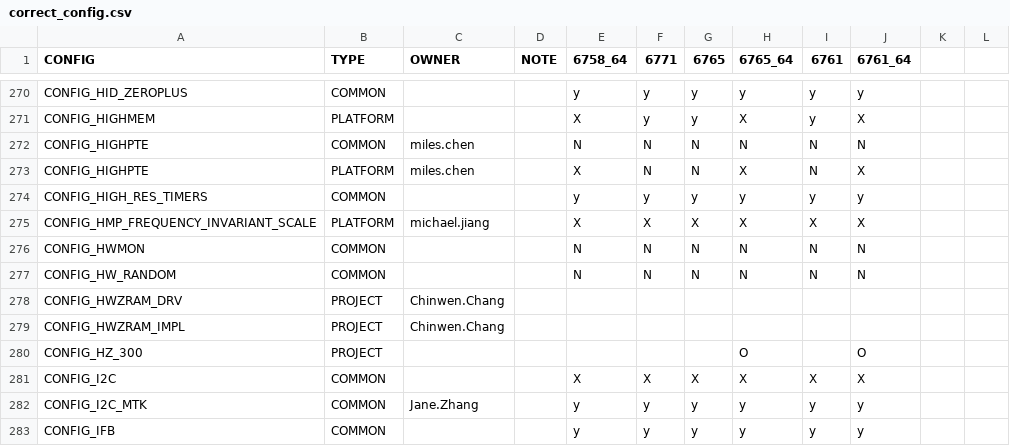
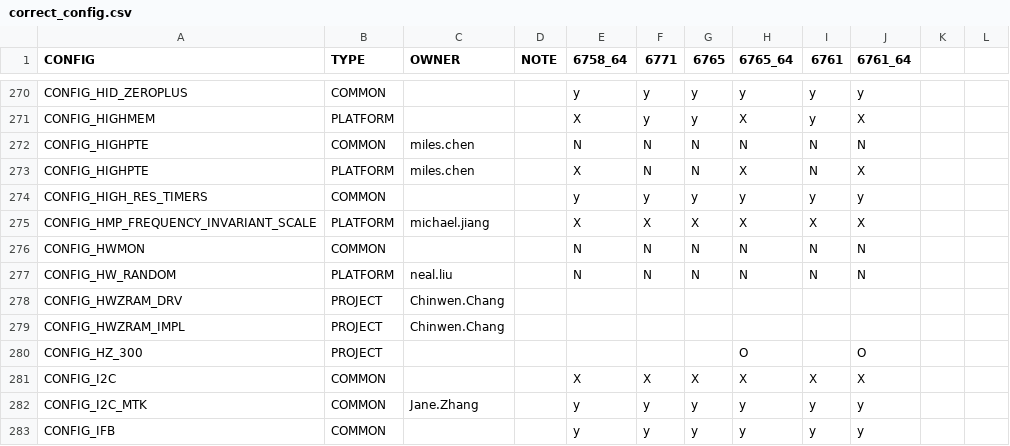
Before and after one commit to deadman96385/android_kernel_alps_4.9-lc, a CSV file: scripts/kcrs/correct_config.csv, drawn as a sheet; only a part is shown, gaps mark what is left out.

```diff
--- a/scripts/kcrs/correct_config.csv
+++ b/scripts/kcrs/correct_config.csv
@@ -276,3 +276,3 @@ CONFIG_HMP_FREQUENCY_INVARIANT_SCALE,PLATFORM,michael.jiang,,X,X,X,X,X,X,,
 CONFIG_HWMON,COMMON,,,N,N,N,N,N,N,,
-CONFIG_HW_RANDOM,COMMON,,,N,N,N,N,N,N,,
+CONFIG_HW_RANDOM,PLATFORM,neal.liu,,N,N,N,N,N,N,,
 CONFIG_HWZRAM_DRV,PROJECT,Chinwen.Chang,,,,,,,,,
```
Also changed, not shown: 10 other files.
